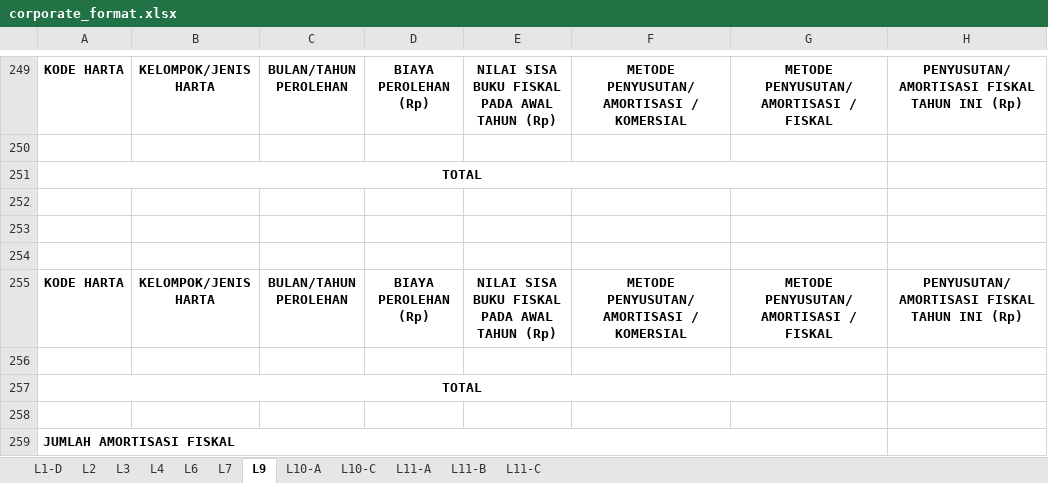
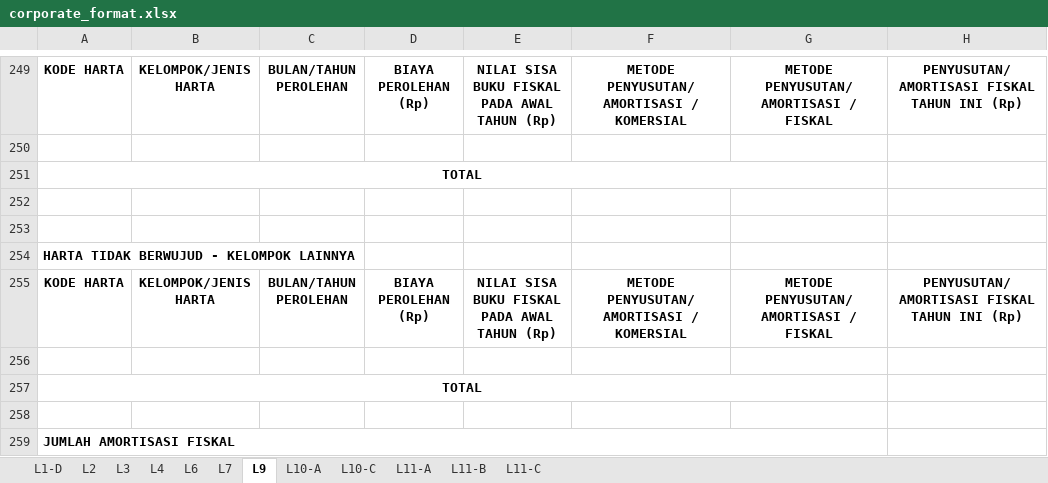
Before and after one commit to cepeter-job/spt-downloader, an Excel workbook: resources/corporate_format.xlsx, sheet L9, drawn as a sheet; only a part is shown, gaps mark what is left out; values as stored, in another font and other column widths than the file's, no borders; the diff covers the shown part only; the diff names each change by its address in the sheet, - before the commit and + after, or states it on an @@ line.

```diff
--- a/resources/corporate_format.xlsx (sheet L9)
+++ b/resources/corporate_format.xlsx (sheet L9)
-A254: (empty)
+A254: HARTA TIDAK BERWUJUD - KELOMPOK LAINNYA
```
Also changed, not shown: 1 added row, 1 removed row, 10 edited cells and merged cells elsewhere in this sheet, 6 other files.
